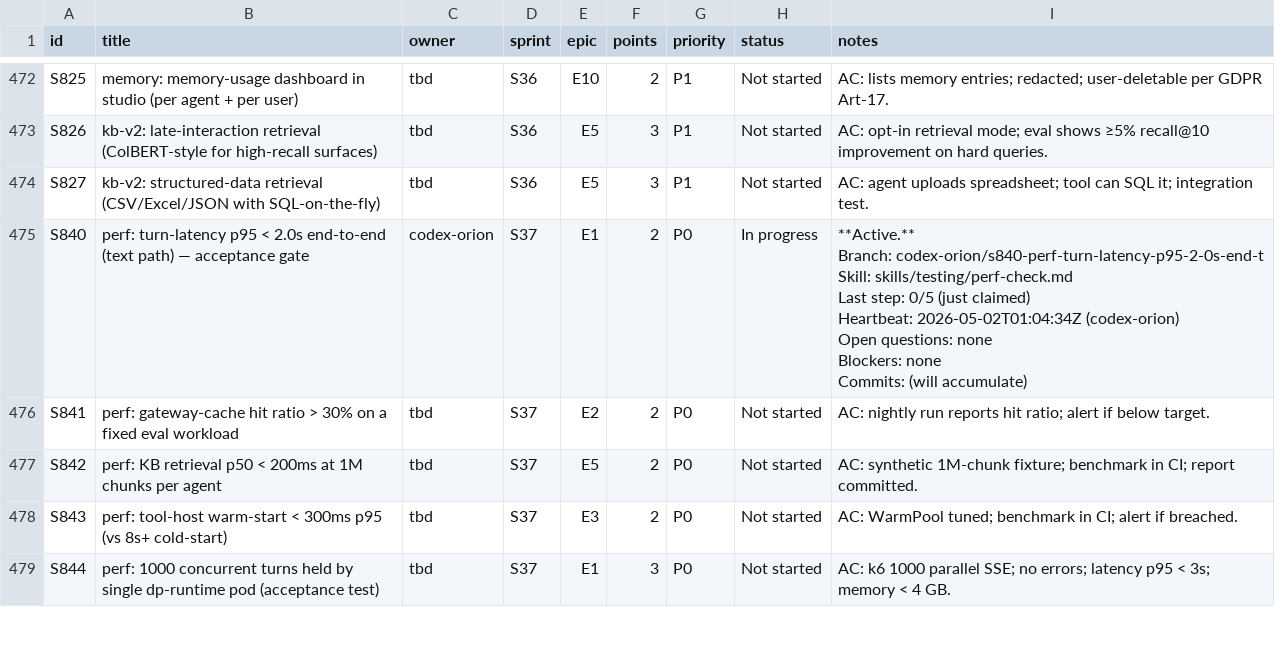
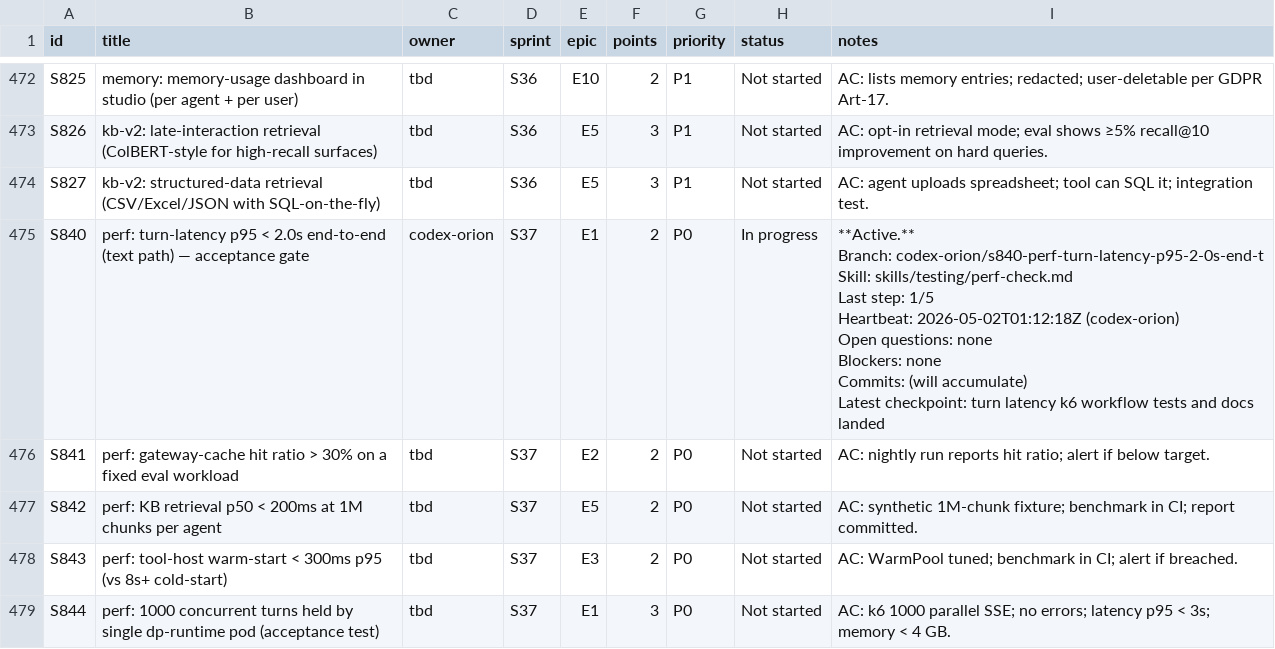
Before and after one commit to kwameasare/loop, a CSV file: loop_implementation/tracker/csv/stories.csv, drawn as a sheet; only a part is shown, gaps mark what is left out.

```diff
--- a/loop_implementation/tracker/csv/stories.csv
+++ b/loop_implementation/tracker/csv/stories.csv
@@ -922,10 +922,11 @@ S826,kb-v2: late-interaction retrieval (ColBERT-style for high-recall surfaces),
 S827,kb-v2: structured-data retrieval (CSV/Excel/JSON with SQL-on-the-fly),tbd,S36,E5,3,P1,Not started,AC: agent uploads spreadsheet; tool can SQL it; integration test.
-S840,perf: turn-latency p95 < 2.0s end-to-end (text path) — acceptance gate,codex-orion,S37,E1,2,P0,In progress,"**Active.**
-Branch: codex-orion/s840-perf-turn-latency-p95-2-0s-end-t
-Skill: skills/testing/perf-check.md
-Last step: 0/5 (just claimed)
-Heartbeat: 2026-05-02T01:04:34Z (codex-orion)
-Open questions: none
-Blockers: none
-Commits: (will accumulate)"
+S840,perf: turn-latency p95 < 2.0s end-to-end (text path) — acceptance gate,codex-orion,S37,E1,2,P0,In progress,"**Active.**
+Branch: codex-orion/s840-perf-turn-latency-p95-2-0s-end-t
+Skill: skills/testing/perf-check.md
+Last step: 1/5
+Heartbeat: 2026-05-02T01:12:18Z (codex-orion)
+Open questions: none
+Blockers: none
+Commits: (will accumulate)
+Latest checkpoint: turn latency k6 workflow tests and docs landed"
 S841,perf: gateway-cache hit ratio > 30% on a fixed eval workload,tbd,S37,E2,2,P0,Not started,AC: nightly run reports hit ratio; alert if below target.
```
Also changed, not shown: 3 other files.
